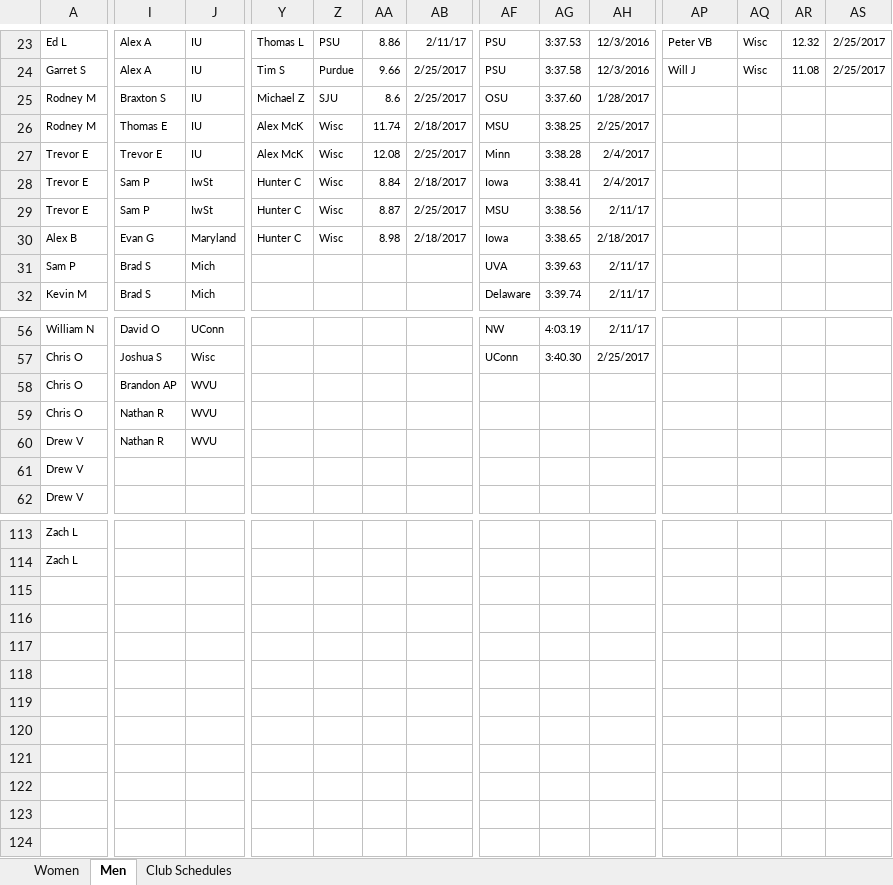
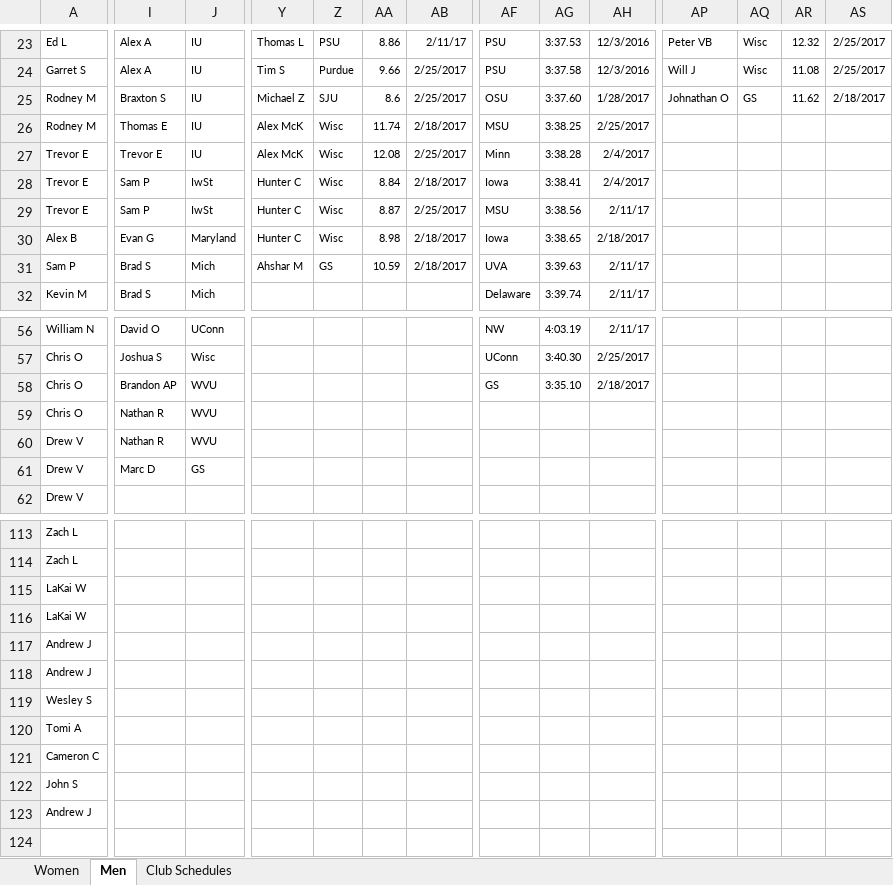
Before and after one commit to mkreiser/NationalsScoringModel, an Excel workbook: Indoor.xlsx, sheet Men, drawn as a sheet; only a part is shown, gaps mark what is left out; values as stored, in another font and other column widths than the file's, no borders; charts and pictures not drawn; removed rows and columns are numbered as before the commit, all else as after; rows hold the shown columns only; the diff covers the shown part only; the diff names each change by its address in the sheet, - before the commit and + after, or states it on an @@ line.

```diff
--- a/Indoor.xlsx (sheet Men)
+++ b/Indoor.xlsx (sheet Men)
-AP25: (empty)
+AP25: Johnathan O
-AQ25: (empty)
+AQ25: GS
-AR25: (empty)
+AR25: 11.62
-AS25: (empty)
+AS25: 2/18/2017
-Y31: (empty)
+Y31: Ahshar M
-Z31: (empty)
+Z31: GS
-AA31: (empty)
+AA31: 10.59
-AB31: (empty)
+AB31: 2/18/2017
-AF58: (empty)
+AF58: GS
-AG58: (empty)
+AG58: 3:35.10
-AH58: (empty)
+AH58: 2/18/2017
-I61: (empty)
+I61: Marc D
-J61: (empty)
+J61: GS
-row 115: (empty)
-row 116: (empty)
-row 117: (empty)
-row 118: (empty)
-row 119: (empty)
-row 120: (empty)
-row 121: (empty)
-row 122: (empty)
-row 123: (empty)
+row 115: LaKai W
+row 116: LaKai W
+row 117: Andrew J
+row 118: Andrew J
+row 119: Wesley S
+row 120: Tomi A
+row 121: Cameron C
+row 122: John S
+row 123: Andrew J
```
Also changed, not shown: 10 edited cells elsewhere in this sheet, Outdoor.xlsx.
